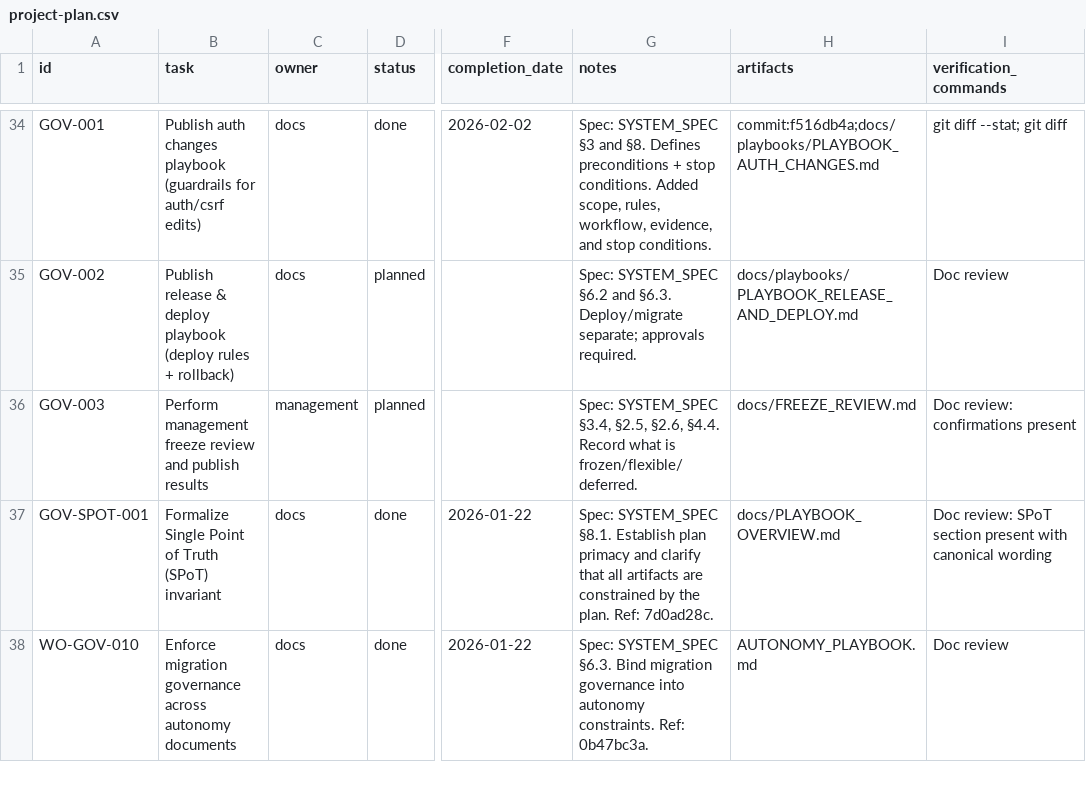
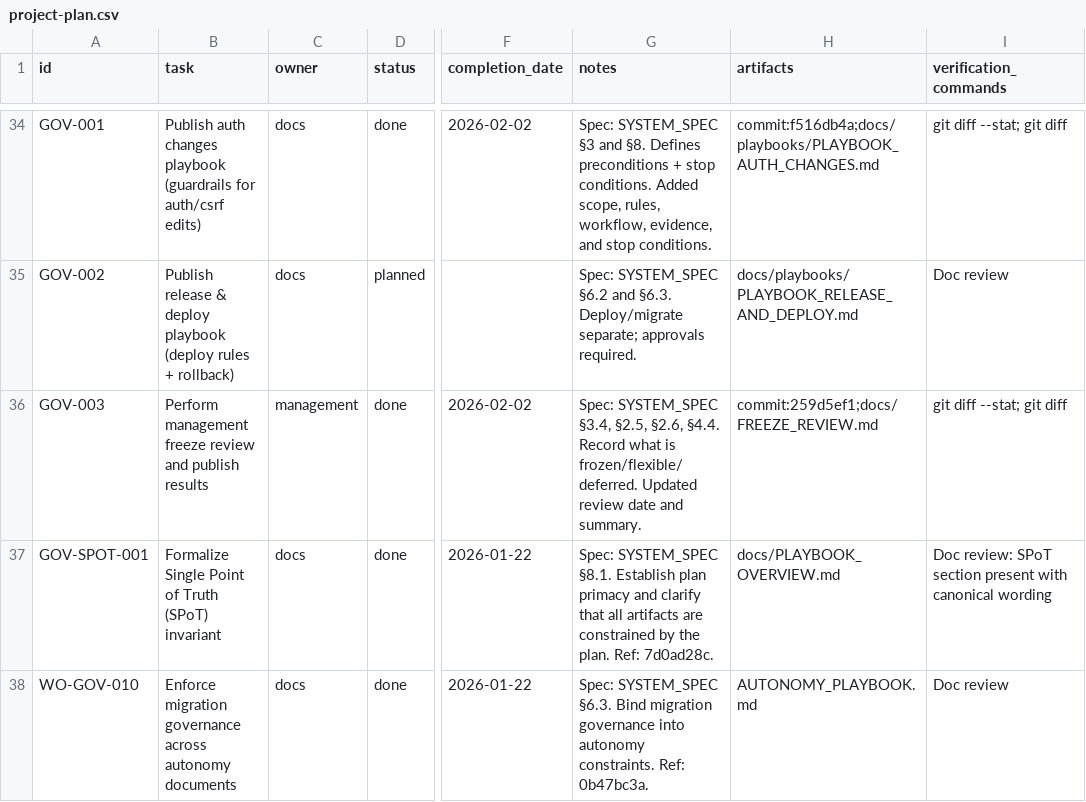
Before and after one commit to robert1948/autorisen, a CSV file: docs/project-plan.csv, drawn as a sheet; only a part is shown, gaps mark what is left out; the diff names each change by its address in the sheet, - before the commit and + after, or states it on an @@ line.

Commit message:
chore(ssot): close GOV-003 and reference implementation commit

```diff
--- a/docs/project-plan.csv
+++ b/docs/project-plan.csv
-D36 (status): planned
+D36 (status): done
-F36 (completion_date): (empty)
+F36 (completion_date): 2026-02-02
-G36 (notes): …is frozen/flexible/deferred.
+G36 (notes): …is frozen/flexible/deferred. Updated review date and summary.
-H36 (artifacts): docs/FREEZE_REVIEW.md
+H36 (artifacts): commit:259d5ef1;docs/FREEZE_REVIEW.md
-I36 (verification_commands): Doc review: confirmations present
+I36 (verification_commands): git diff --stat; git diff
```
